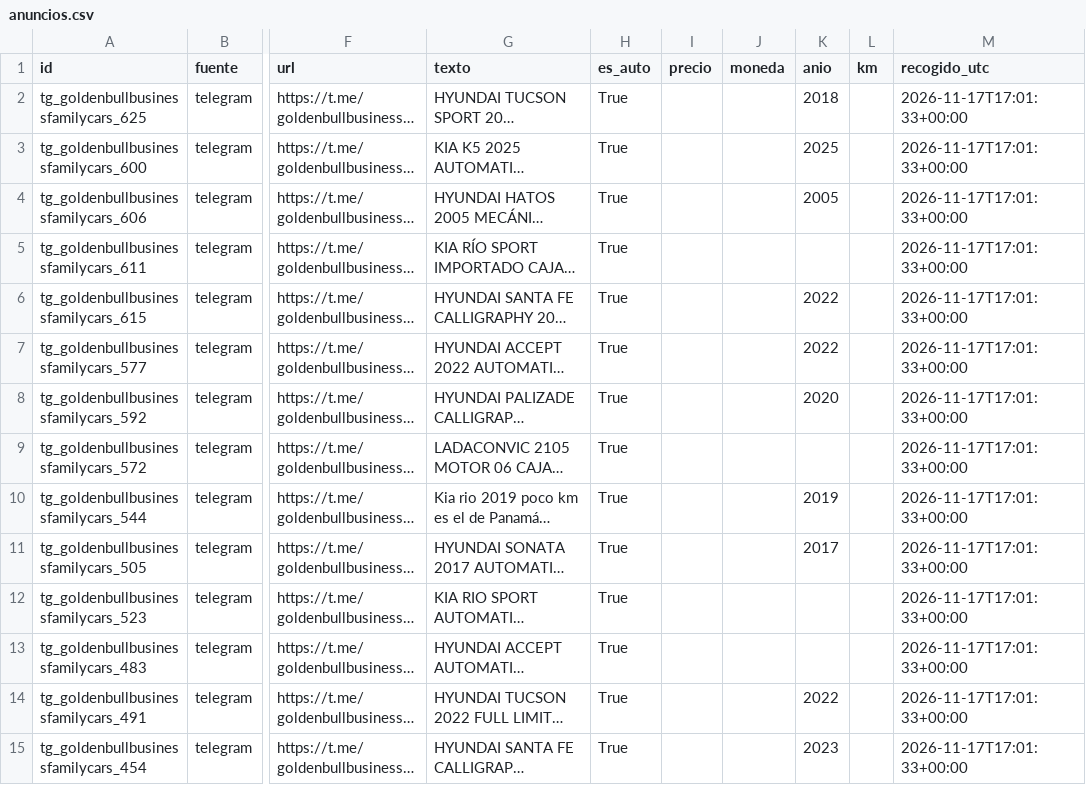
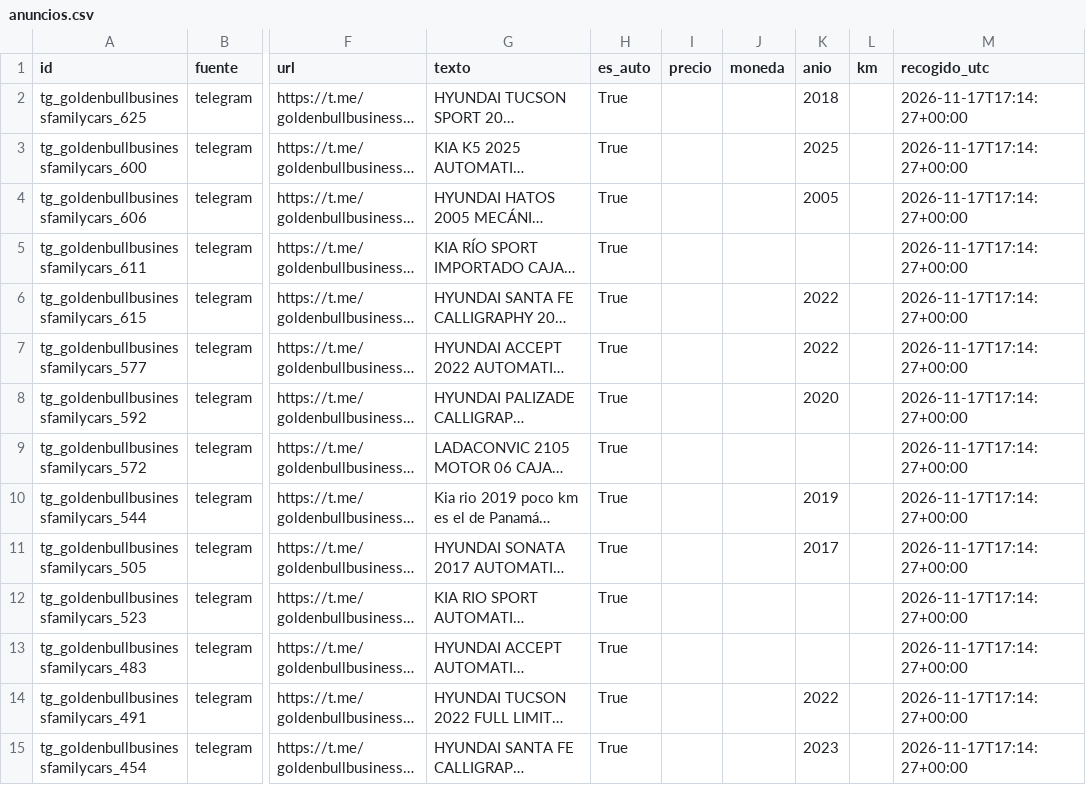
Before and after one commit to CarlosAntonioAceaJimenezCD/autodecide-habana, a CSV file: Data/integraciones/telegram/anuncios.csv, drawn as a sheet; only a part is shown, gaps mark what is left out; long unchanged cells end in …; the diff covers the shown part only; the diff names each change by its address in the sheet, - before the commit and + after, or states it on an @@ line.

```diff
--- a/Data/integraciones/telegram/anuncios.csv
+++ b/Data/integraciones/telegram/anuncios.csv
-M2:M15 (recogido_utc): 2026-11-17T17:01:33+00:00
+M2:M15 (recogido_utc): 2026-11-17T17:14:27+00:00
```
Also changed, not shown: 5 added rows and 35 edited cells elsewhere in this file, 4 other files.
